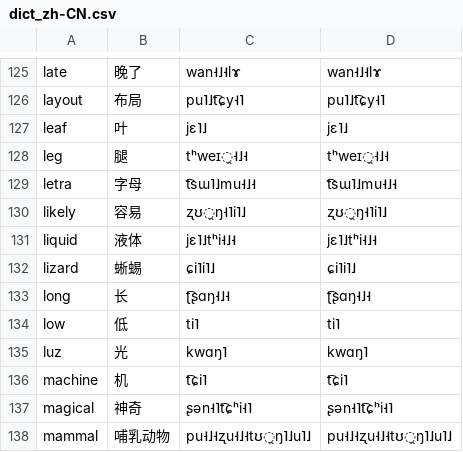
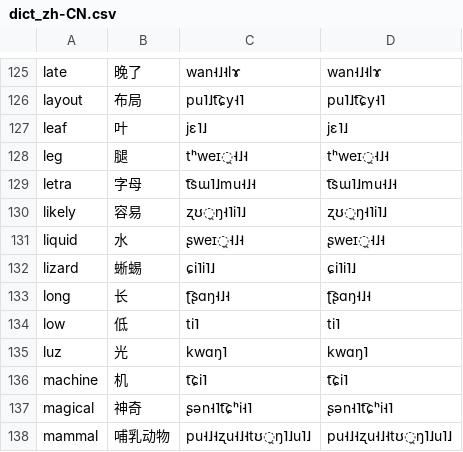
Before and after one commit to jkunimune/Djastiz, a CSV file: data/dict_zh-CN.csv, drawn as a sheet; only a part is shown, gaps mark what is left out.

```diff
--- a/data/dict_zh-CN.csv
+++ b/data/dict_zh-CN.csv
@@ -130,3 +130,3 @@ letra,字母,t͡sɯ˥˩mu˧˩˧,t͡sɯ˥˩mu˧˩˧
 likely,容易,ʐʊ̯ŋ˧˥i˥˩,ʐʊ̯ŋ˧˥i˥˩
-liquid,液体,jɛ˥˩tʰi˧˩˧,jɛ˥˩tʰi˧˩˧
+liquid,水,ʂweɪ̯˧˩˧,ʂweɪ̯˧˩˧
 lizard,蜥蜴,ɕi˥i˥˩,ɕi˥i˥˩
```
Also changed, not shown: data/dict_eo.csv, src/words/compound word.csv, 4 other files.
